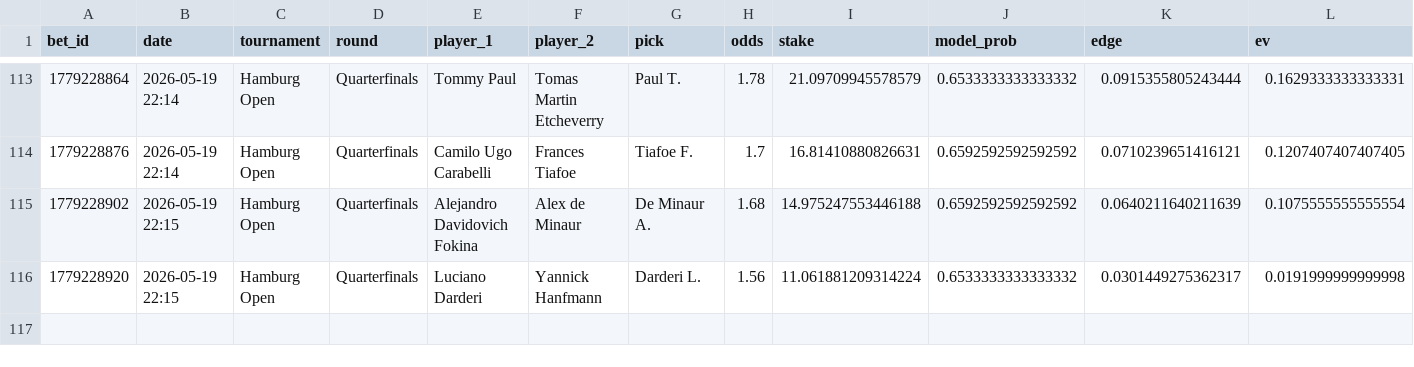
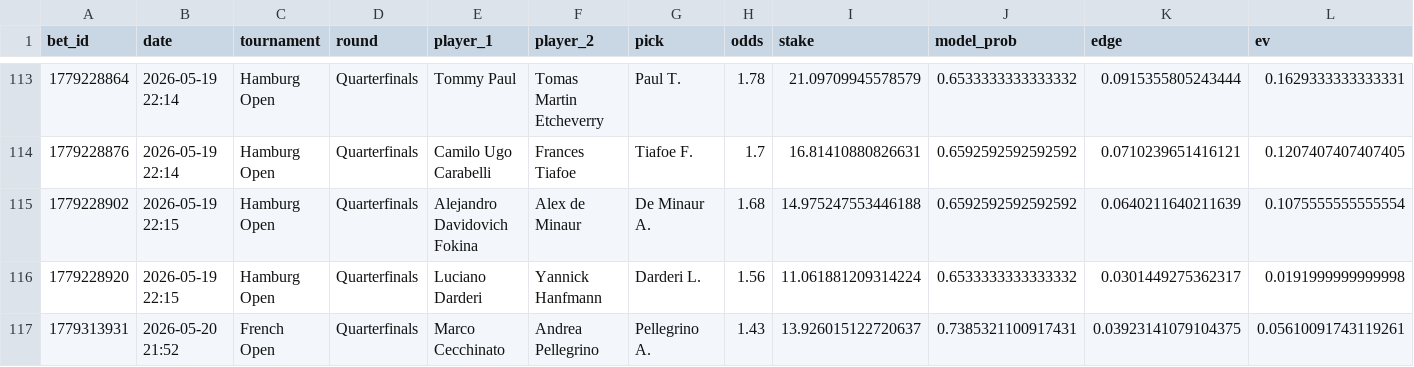
Before and after one commit to narvall018/tennis_modele, a CSV file: bets/users/narvall018/tennis/bets.csv, drawn as a sheet; only a part is shown, gaps mark what is left out; rows hold the shown columns only; the diff names each change by its address in the sheet, - before the commit and + after, or states it on an @@ line.

Commit message:
chore: update bets/users/narvall018/tennis/bets.csv

```diff
--- a/bets/users/narvall018/tennis/bets.csv
+++ b/bets/users/narvall018/tennis/bets.csv
+row 117: 1779313931 | 2026-05-20 21:52 | French Open | Quarterfinals | Marco Cecchinato | Andrea Pellegrino | Pellegrino A. | 1.43 | 13.926015122720637 | 0.7385321100917431 | 0.03923141079104375 | 0.05610091743119261
```
